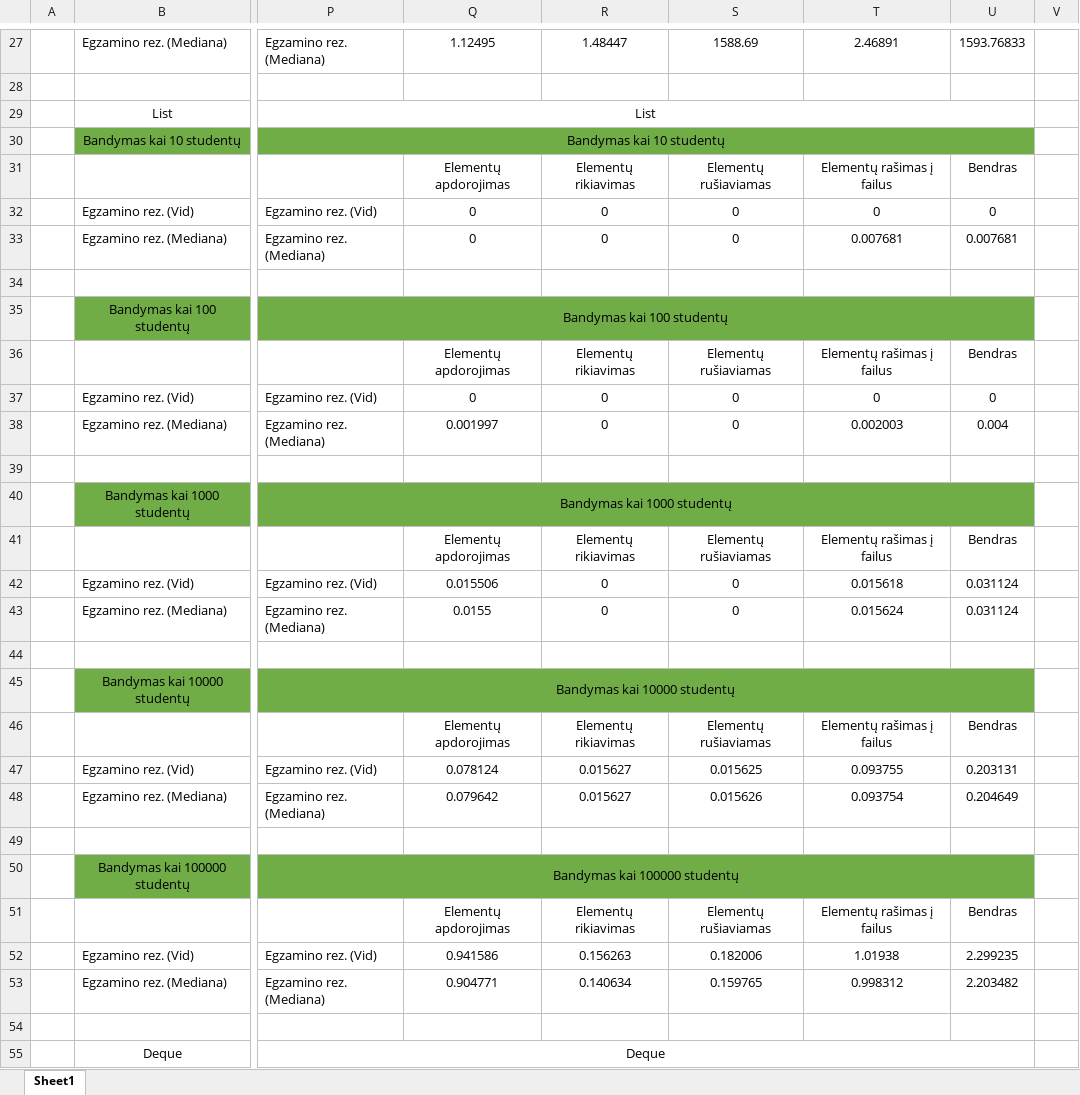
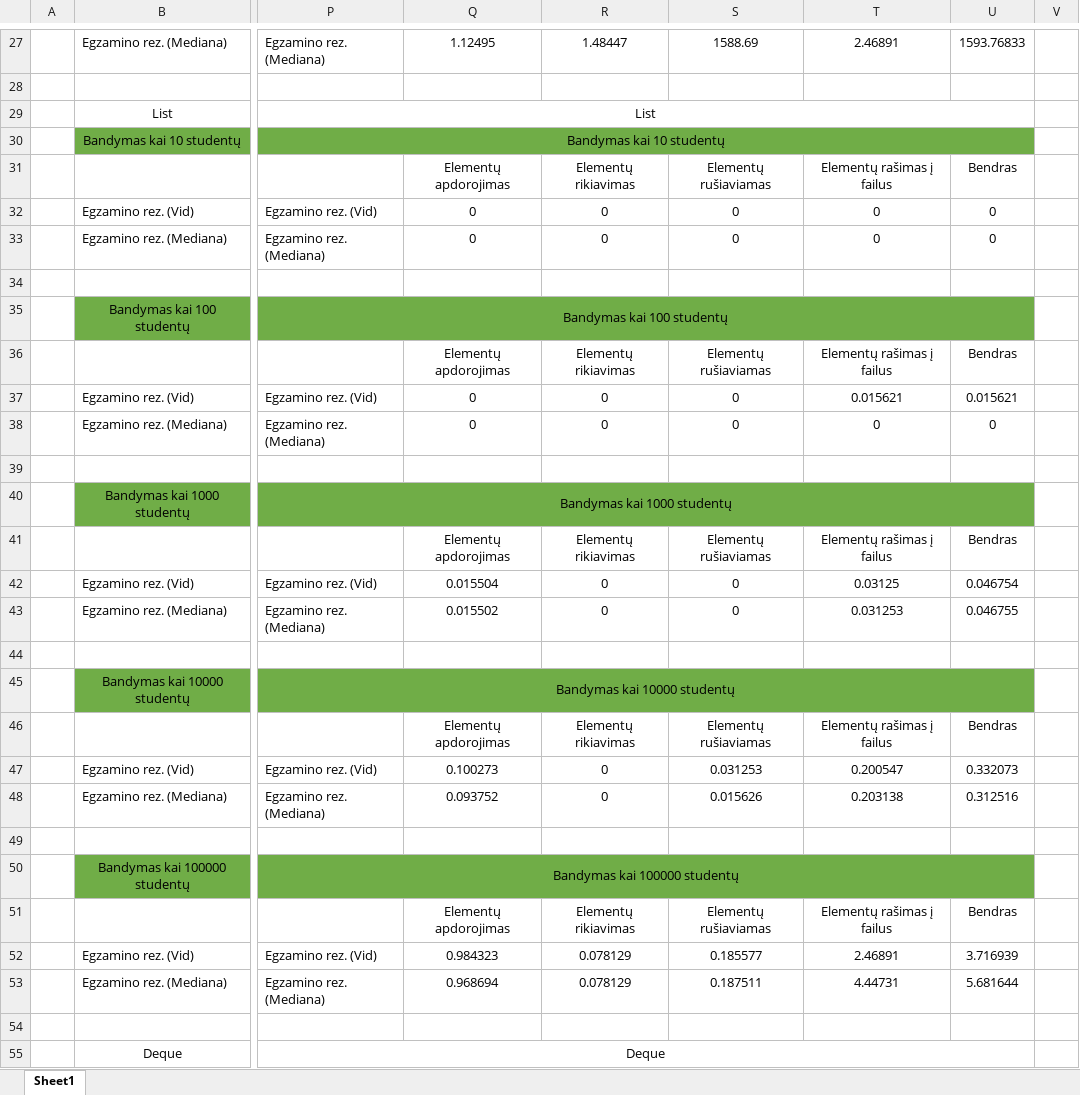
Before and after one commit to DainiusKun/3-4LabDarbas, an Excel workbook: 3-4LabVector/Spartos analize.xlsx, sheet Sheet1, drawn as a sheet; only a part is shown, gaps mark what is left out; values as stored, in another font and other column widths than the file's, no borders; the diff covers the shown part only; the diff names each change by its address in the sheet, - before the commit and + after, or states it on an @@ line.

Commit message:
Analize_v2

```diff
--- a/3-4LabVector/Spartos analize.xlsx (sheet Sheet1)
+++ b/3-4LabVector/Spartos analize.xlsx (sheet Sheet1)
-T33: 0.007681
+T33: 0
-U33: 0.007681
+U33: 0
-T37: 0
+T37: 0.015621
-U37: 0
+U37: 0.015621
-Q38: 0.001997
+Q38: 0
-T38: 0.002003
+T38: 0
-U38: 0.004
+U38: 0
-Q42: 0.015506
+Q42: 0.015504
-T42: 0.015618
+T42: 0.03125
-U42: 0.031124
+U42: 0.046754
-Q43: 0.0155
+Q43: 0.015502
-T43: 0.015624
+T43: 0.031253
-U43: 0.031124
+U43: 0.046755
-Q47: 0.078124
+Q47: 0.100273
-R47:R48: 0.015627
+R47:R48: 0
-S47: 0.015625
+S47: 0.031253
-T47: 0.093755
+T47: 0.200547
-U47: 0.203131
+U47: 0.332073
-Q48: 0.079642
+Q48: 0.093752
-T48: 0.093754
+T48: 0.203138
-U48: 0.204649
+U48: 0.312516
-Q52: 0.941586
+Q52: 0.984323
-R52: 0.156263
+R52: 0.078129
-S52: 0.182006
+S52: 0.185577
-T52: 1.01938
+T52: 2.46891
-U52: 2.299235
+U52: 3.716939
-Q53: 0.904771
+Q53: 0.968694
-R53: 0.140634
+R53: 0.078129
-S53: 0.159765
+S53: 0.187511
-T53: 0.998312
+T53: 4.44731
-U53: 2.203482
+U53: 5.681644
```
Also changed, not shown: 31 edited cells elsewhere in this sheet, 5 other files.
